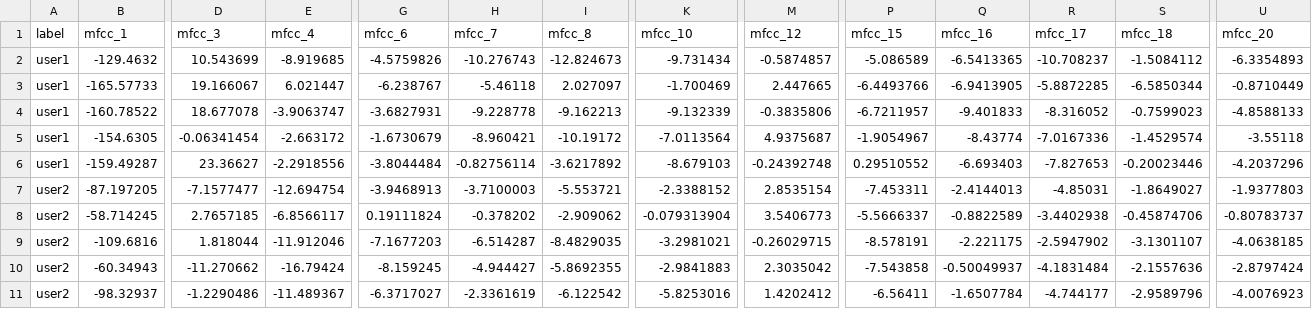
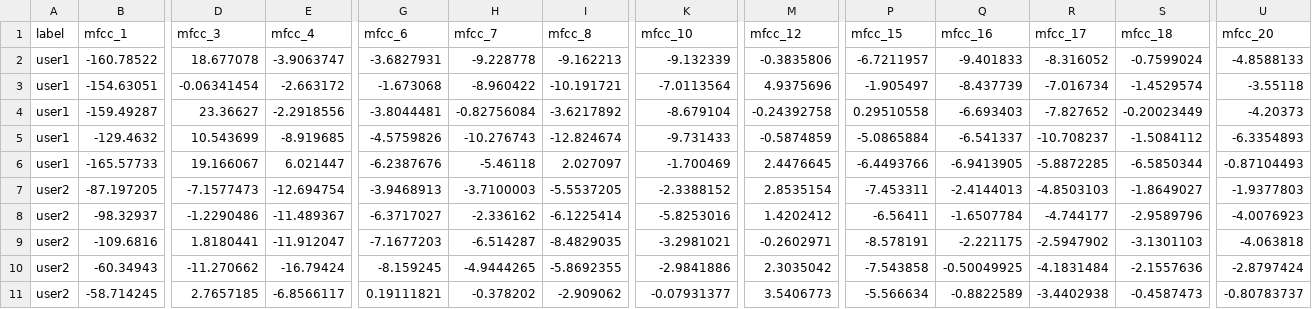
Before and after one commit to Malikzert/VoicePredict_deploy, a CSV file: data/voice_features.csv, drawn as a sheet; only a part is shown, gaps mark what is left out; removed rows and columns are numbered as before the commit, all else as after; rows hold the shown columns only; the diff covers the shown part only; the diff names each change by its address in the sheet, - before the commit and + after, or states it on an @@ line.

```diff
--- a/data/voice_features.csv
+++ b/data/voice_features.csv
-row 2: user1 | -129.4632 | 10.543699 | -8.919685 | -4.5759826 | -10.276743 | -12.824673 | -9.731434 | -0.5874857 | -5.086589 | -6.5413365 | -10.708237 | -1.5084112 | -6.3354893
-row 3: user1 | -165.57733 | 19.166067 | 6.021447 | -6.238767 | -5.46118 | 2.027097 | -1.700469 | 2.447665 | -6.4493766 | -6.9413905 | -5.8872285 | -6.5850344 | -0.8710449
-S2 (mfcc_18): -0.7599023
+S2 (mfcc_18): -0.7599024
-B3 (mfcc_1): -154.6305
+B3 (mfcc_1): -154.63051
-G3 (mfcc_6): -1.6730679
+G3 (mfcc_6): -1.673068
-H3 (mfcc_7): -8.960421
+H3 (mfcc_7): -8.960422
-I3 (mfcc_8): -10.19172
+I3 (mfcc_8): -10.191721
-M3 (mfcc_12): 4.9375687
+M3 (mfcc_12): 4.9375696
-P3 (mfcc_15): -1.9054967
+P3 (mfcc_15): -1.905497
-Q3 (mfcc_16): -8.43774
+Q3 (mfcc_16): -8.437739
-R3 (mfcc_17): -7.0167336
+R3 (mfcc_17): -7.016734
-G4 (mfcc_6): -3.8044484
+G4 (mfcc_6): -3.8044481
-H4 (mfcc_7): -0.82756114
+H4 (mfcc_7): -0.82756084
-K4 (mfcc_10): -8.679103
+K4 (mfcc_10): -8.679104
-M4 (mfcc_12): -0.24392748
+M4 (mfcc_12): -0.24392758
-P4 (mfcc_15): 0.29510552
+P4 (mfcc_15): 0.29510558
-R4 (mfcc_17): -7.827653
+R4 (mfcc_17): -7.827652
-S4 (mfcc_18): -0.20023446
+S4 (mfcc_18): -0.20023449
-U4 (mfcc_20): -4.2037296
+U4 (mfcc_20): -4.20373
+row 5: user1 | -129.4632 | 10.543699 | -8.919685 | -4.5759826 | -10.276743 | -12.824674 | -9.731433 | -0.5874859 | -5.0865884 | -6.541337 | -10.708237 | -1.5084112 | -6.3354893
+row 6: user1 | -165.57733 | 19.166067 | 6.021447 | -6.2387676 | -5.46118 | 2.027097 | -1.700469 | 2.4476645 | -6.4493766 | -6.9413905 | -5.8872285 | -6.5850344 | -0.87104493
-D7 (mfcc_3): -7.1577477
+D7 (mfcc_3): -7.1577473
-I7 (mfcc_8): -5.553721
+I7 (mfcc_8): -5.5537205
-R7 (mfcc_17): -4.85031
+R7 (mfcc_17): -4.8503103
-row 8: user2 | -58.714245 | 2.7657185 | -6.8566117 | 0.19111824 | -0.378202 | -2.909062 | -0.079313904 | 3.5406773 | -5.5666337 | -0.8822589 | -3.4402938 | -0.45874706 | -0.80783737
+row 8: user2 | -98.32937 | -1.2290486 | -11.489367 | -6.3717027 | -2.336162 | -6.1225414 | -5.8253016 | 1.4202412 | -6.56411 | -1.6507784 | -4.744177 | -2.9589796 | -4.0076923
-D9 (mfcc_3): 1.818044
+D9 (mfcc_3): 1.8180441
-E9 (mfcc_4): -11.912046
+E9 (mfcc_4): -11.912047
-M9 (mfcc_12): -0.26029715
+M9 (mfcc_12): -0.2602971
-S9 (mfcc_18): -3.1301107
+S9 (mfcc_18): -3.1301103
-U9 (mfcc_20): -4.0638185
+U9 (mfcc_20): -4.063818
-H10 (mfcc_7): -4.944427
+H10 (mfcc_7): -4.9444265
-K10 (mfcc_10): -2.9841883
+K10 (mfcc_10): -2.9841886
-Q10 (mfcc_16): -0.50049937
+Q10 (mfcc_16): -0.50049925
-row 11: user2 | -98.32937 | -1.2290486 | -11.489367 | -6.3717027 | -2.3361619 | -6.122542 | -5.8253016 | 1.4202412 | -6.56411 | -1.6507784 | -4.744177 | -2.9589796 | -4.0076923
+row 11: user2 | -58.714245 | 2.7657185 | -6.8566117 | 0.19111821 | -0.378202 | -2.909062 | -0.07931377 | 3.5406773 | -5.566634 | -0.8822589 | -3.4402938 | -0.4587473 | -0.80783737
```
Also changed, not shown: 3 edited cells elsewhere in this file, 14 other files.
